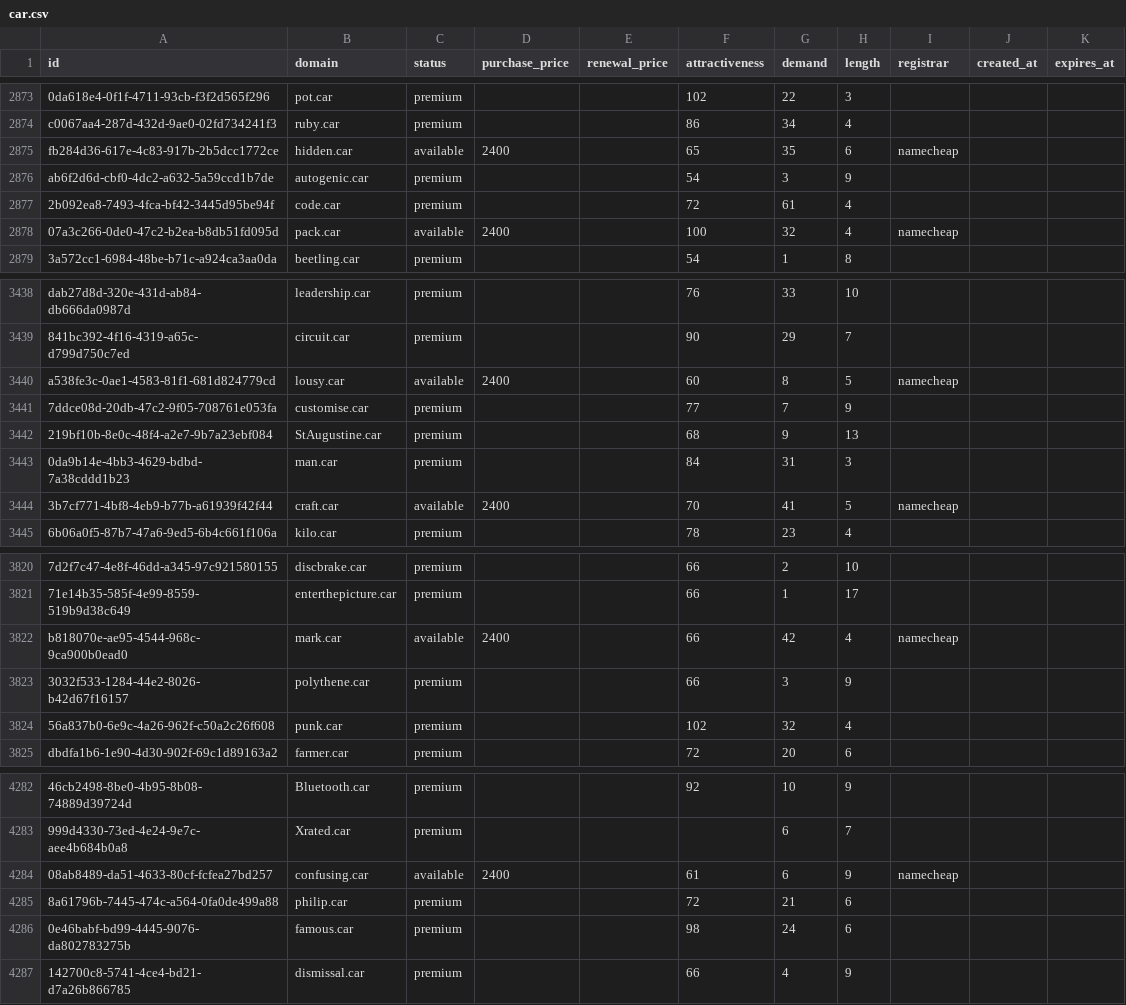
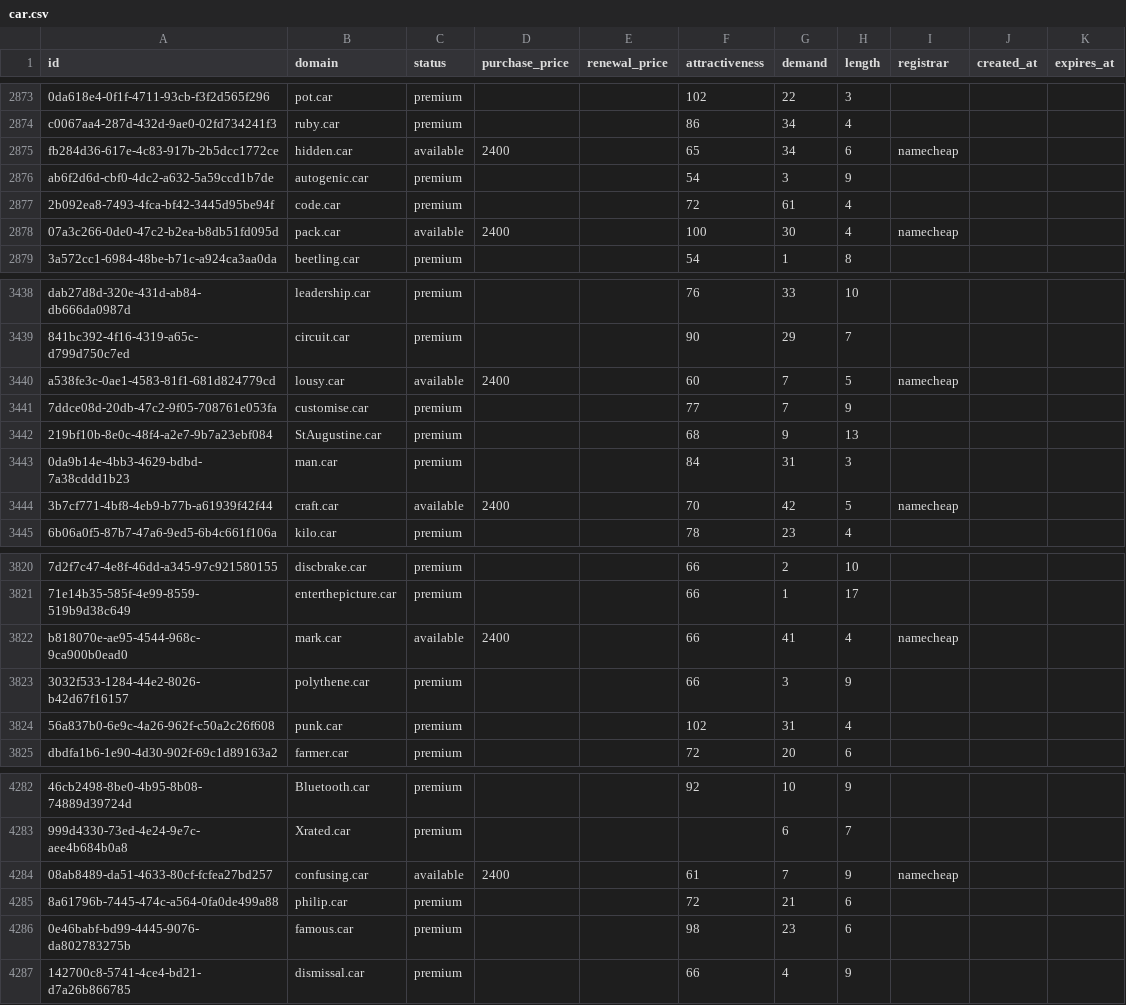
Before and after one commit to UniqueDomains/car-oneword-domains, a CSV file: car.csv, drawn as a sheet; only a part is shown, gaps mark what is left out; the diff covers the shown part only; the diff names each change by its address in the sheet, - before the commit and + after, or states it on an @@ line.

Commit message:
Domains update

```diff
--- a/car.csv
+++ b/car.csv
-G2875 (demand): 35
+G2875 (demand): 34
-G2878 (demand): 32
+G2878 (demand): 30
-G3440 (demand): 8
+G3440 (demand): 7
-G3444 (demand): 41
+G3444 (demand): 42
-G3822 (demand): 42
+G3822 (demand): 41
-G3824 (demand): 32
+G3824 (demand): 31
-G4284 (demand): 6
+G4284 (demand): 7
-G4286 (demand): 24
+G4286 (demand): 23
```
Also changed, not shown: 96 edited cells elsewhere in this file, 1 other file.
